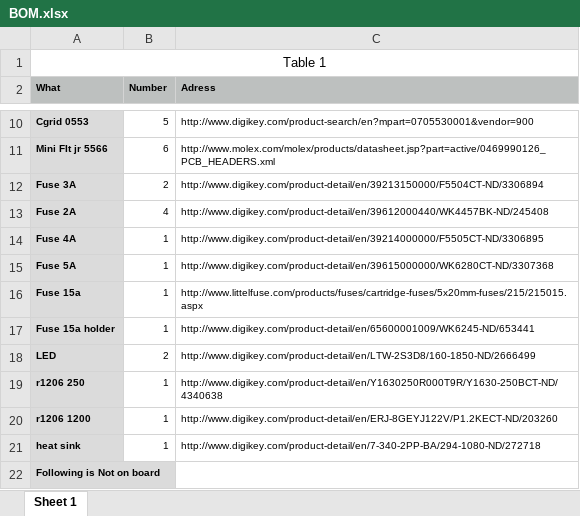
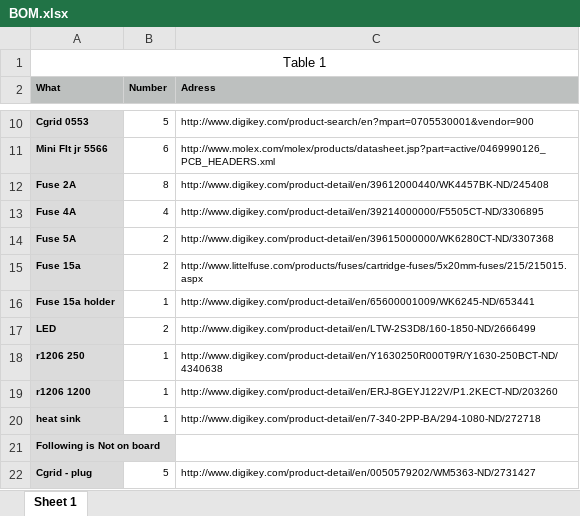
Before and after one commit to ExpressCook/PowerDistributionPCB, an Excel workbook: BOM.xlsx, sheet Sheet 1, drawn as a sheet; only a part is shown, gaps mark what is left out; the shorter side is filled out with more unchanged rows; values as stored, in another font and other column widths than the file's, no borders; removed rows and columns are numbered as before the commit, all else as after; the diff names each change by its address in the sheet, - before the commit and + after, or states it on an @@ line.

Commit message:
1. increase the wire width 2. merge the two brd file 3. change the fuse value and connector order 4. approve the DRC error

```diff
--- a/BOM.xlsx (sheet Sheet 1)
+++ b/BOM.xlsx (sheet Sheet 1)
-row 12: Fuse 3A | 2 | http://www.digikey.com/product-detail/en/39213150000/F5504CT-ND/3306894
-B12 (Number): 4
+B12 (Number): 8
-B13 (Number): 1
+B13 (Number): 4
-B14:B15 (Number): 1
+B14:B15 (Number): 2
```
Also changed, not shown: 3 other files.
